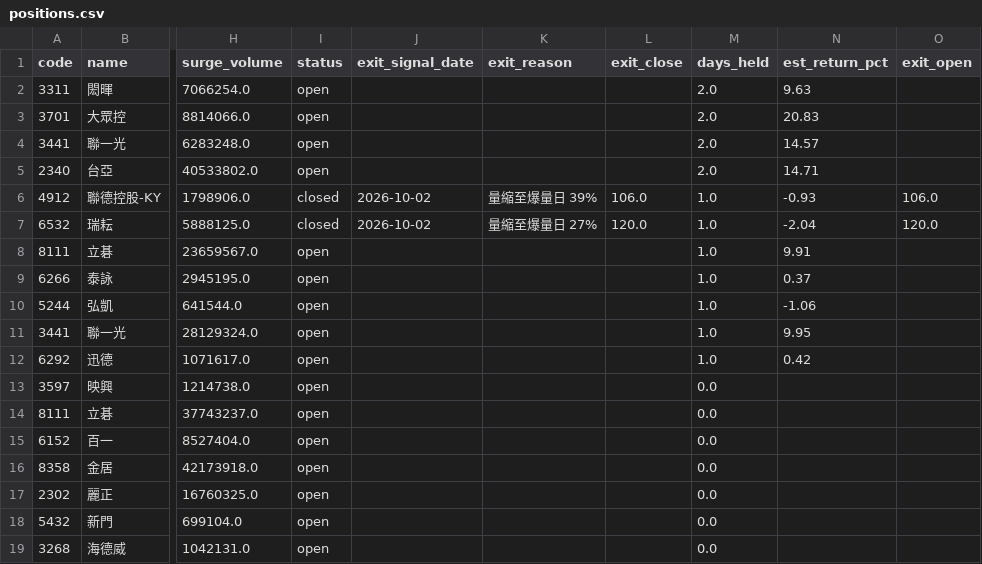
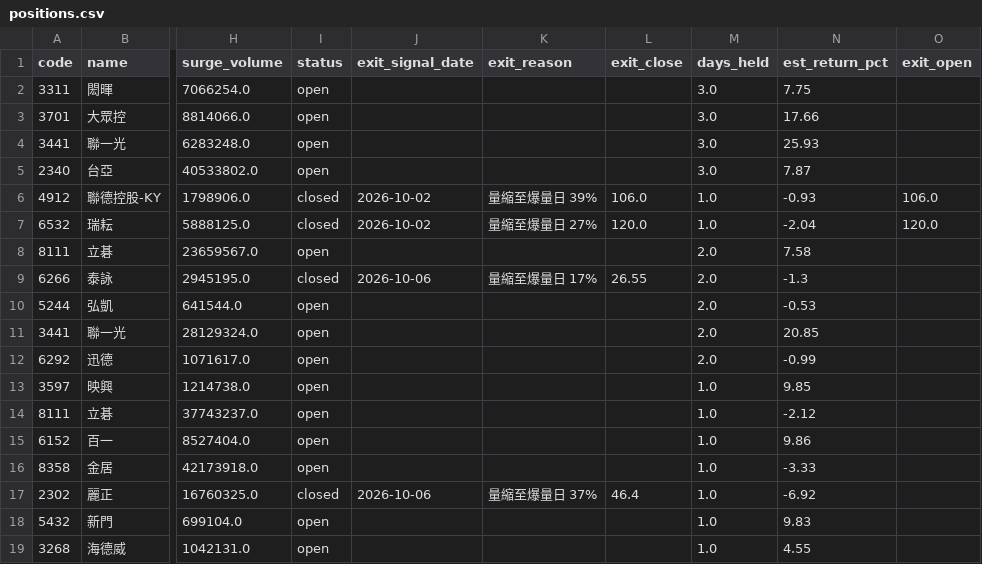
Before and after one commit to carsonlin33-arch/tw-stock-screener, a CSV file: data/positions.csv, drawn as a sheet; only a part is shown, gaps mark what is left out; the diff names each change by its address in the sheet, - before the commit and + after, or states it on an @@ line.

```diff
--- a/data/positions.csv
+++ b/data/positions.csv
-M2:M5 (days_held): 2.0
+M2:M5 (days_held): 3.0
-N2 (est_return_pct): 9.63
+N2 (est_return_pct): 7.75
-N3 (est_return_pct): 20.83
+N3 (est_return_pct): 17.66
-N4 (est_return_pct): 14.57
+N4 (est_return_pct): 25.93
-N5 (est_return_pct): 14.71
+N5 (est_return_pct): 7.87
-M8:M12 (days_held): 1.0
+M8:M12 (days_held): 2.0
-N8 (est_return_pct): 9.91
+N8 (est_return_pct): 7.58
-I9 (status): open
+I9 (status): closed
-J9 (exit_signal_date): (empty)
+J9 (exit_signal_date): 2026-10-06
-K9 (exit_reason): (empty)
+K9 (exit_reason): 量縮至爆量日 17%
-L9 (exit_close): (empty)
+L9 (exit_close): 26.55
-N9 (est_return_pct): 0.37
+N9 (est_return_pct): -1.3
-N10 (est_return_pct): -1.06
+N10 (est_return_pct): -0.53
-N11 (est_return_pct): 9.95
+N11 (est_return_pct): 20.85
-N12 (est_return_pct): 0.42
+N12 (est_return_pct): -0.99
-M13:M19 (days_held): 0.0
+M13:M19 (days_held): 1.0
-N13 (est_return_pct): (empty)
+N13 (est_return_pct): 9.85
-N14 (est_return_pct): (empty)
+N14 (est_return_pct): -2.12
-N15 (est_return_pct): (empty)
+N15 (est_return_pct): 9.86
-N16 (est_return_pct): (empty)
+N16 (est_return_pct): -3.33
-I17 (status): open
+I17 (status): closed
-J17 (exit_signal_date): (empty)
+J17 (exit_signal_date): 2026-10-06
-K17 (exit_reason): (empty)
+K17 (exit_reason): 量縮至爆量日 37%
-L17 (exit_close): (empty)
+L17 (exit_close): 46.4
-N17 (est_return_pct): (empty)
+N17 (est_return_pct): -6.92
-N18 (est_return_pct): (empty)
+N18 (est_return_pct): 9.83
-N19 (est_return_pct): (empty)
+N19 (est_return_pct): 4.55
```
Also changed, not shown: data/extras/corp_actions.csv, data/extras/exdiv.csv, 22 other files.
